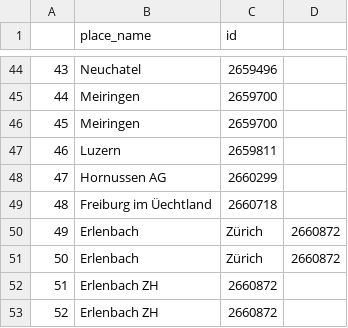
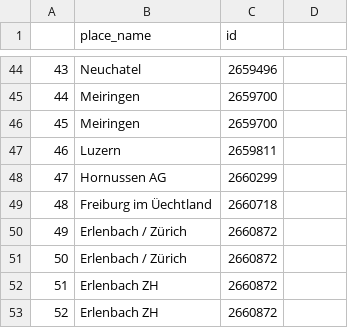
Before and after one commit to ieg-dhr/DigiKAR, a CSV file: OntologyFiles/Places_Geonames.csv, drawn as a sheet; only a part is shown, gaps mark what is left out.

Commit message:
Update Places_Geonames.csv

```diff
--- a/OntologyFiles/Places_Geonames.csv
+++ b/OntologyFiles/Places_Geonames.csv
@@ -49,4 +49,4 @@
 48,Freiburg im Üechtland,2660718
-49,Erlenbach, Zürich,2660872
-50,Erlenbach, Zürich,2660872
+49,Erlenbach / Zürich,2660872
+50,Erlenbach / Zürich,2660872
 51,Erlenbach ZH,2660872
```
